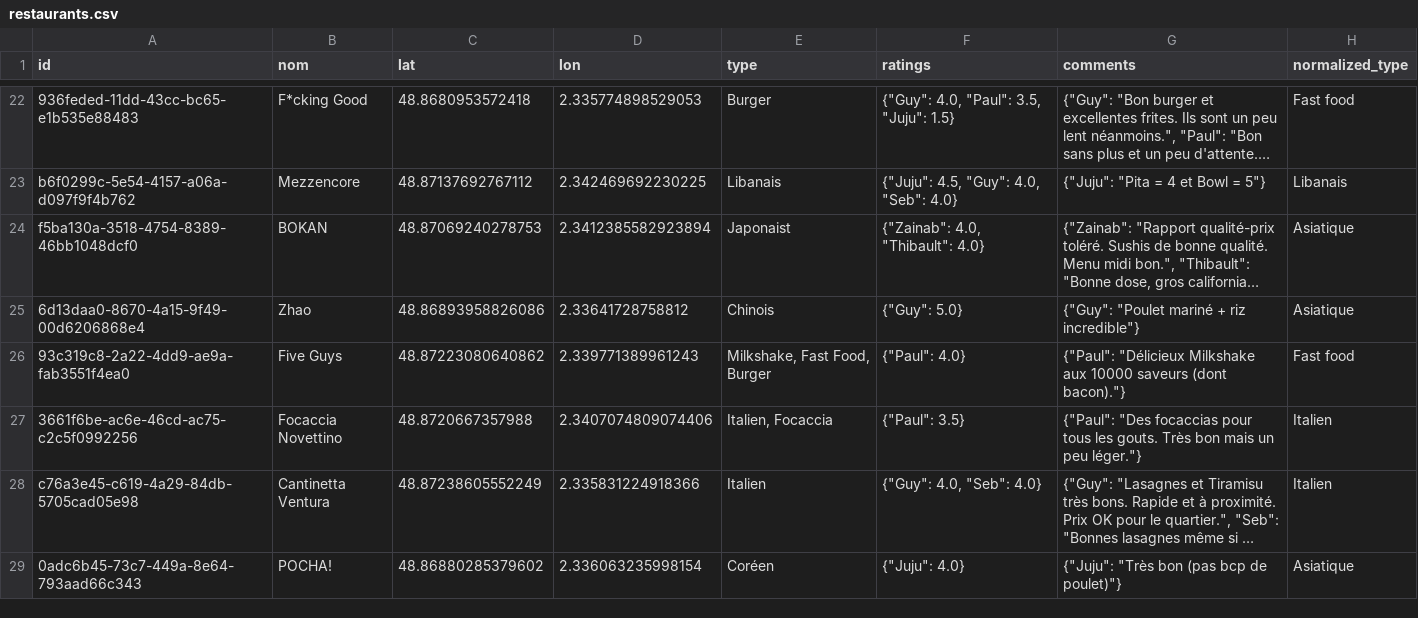
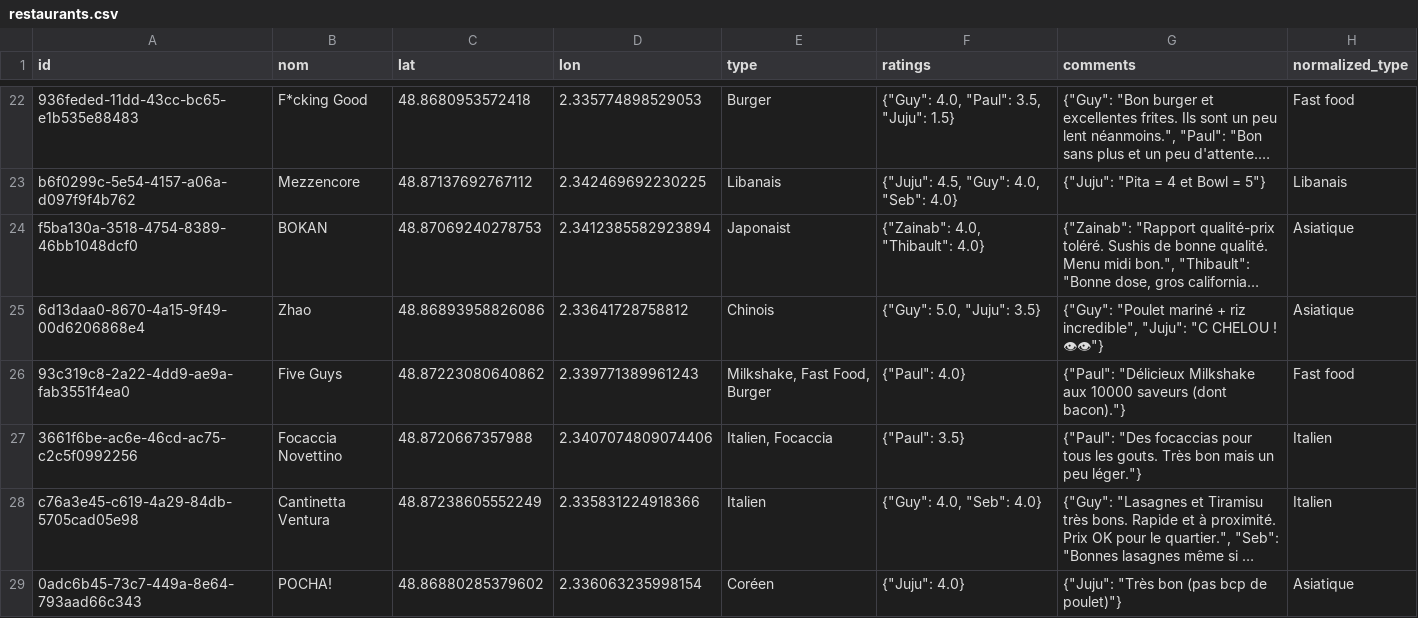
Before and after one commit to Xuoner/cartedejeuners, a CSV file: restaurants.csv, drawn as a sheet; only a part is shown, gaps mark what is left out; long unchanged cells end in …; the diff names each change by its address in the sheet, - before the commit and + after, or states it on an @@ line.

Commit message:
Note/commentaire ajouté pour Zhao

```diff
--- a/restaurants.csv
+++ b/restaurants.csv
-F25 (ratings): {"Guy": 5.0}
+F25 (ratings): {"Guy": 5.0, "Juju": 3.5}
-G25 (comments): …+ riz incredible"}
+G25 (comments): …+ riz incredible", "Juju": "C CHELOU ! 👁👁"}
```
